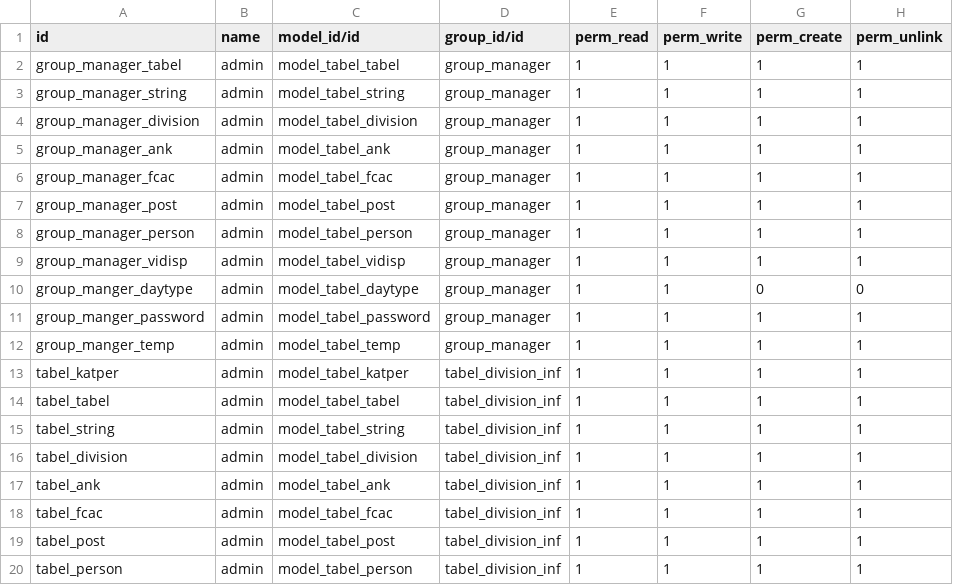
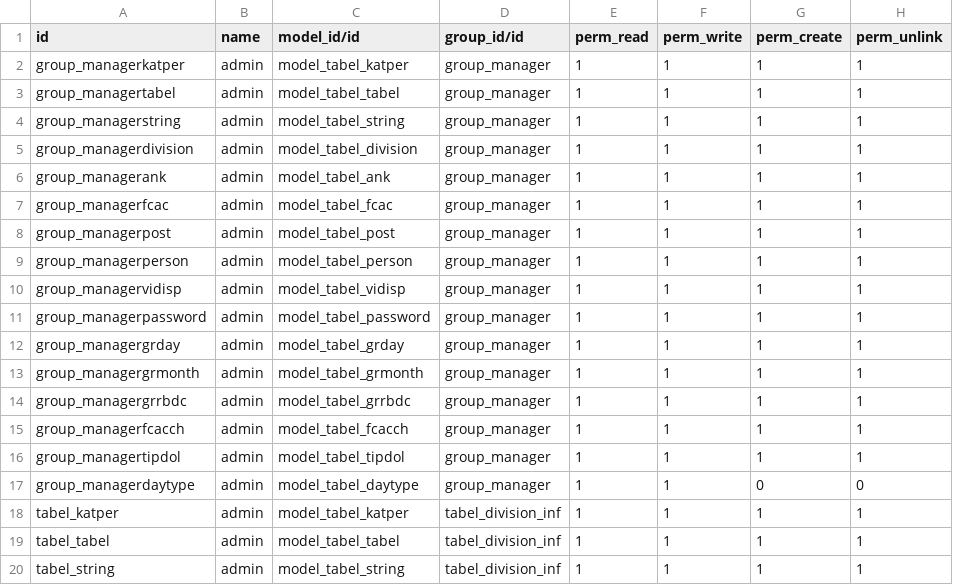
Before and after one commit to shurshilov/Tabel, a CSV file: security/ir.model.access.csv, drawn as a sheet; only a part is shown; the shorter side is filled out with more unchanged rows.

```diff
--- a/security/ir.model.access.csv
+++ b/security/ir.model.access.csv
@@ -1,13 +1,18 @@
 id,name,model_id/id,group_id/id,perm_read,perm_write,perm_create,perm_unlink
-group_manager_tabel,admin,model_tabel_tabel,group_manager,1,1,1,1
-group_manager_string,admin,model_tabel_string,group_manager,1,1,1,1
-group_manager_division,admin,model_tabel_division,group_manager,1,1,1,1
-group_manager_ank,admin,model_tabel_ank,group_manager,1,1,1,1
-group_manager_fcac,admin,model_tabel_fcac,group_manager,1,1,1,1
-group_manager_post,admin,model_tabel_post,group_manager,1,1,1,1
-group_manager_person,admin,model_tabel_person,group_manager,1,1,1,1
-group_manager_vidisp,admin,model_tabel_vidisp,group_manager,1,1,1,1
-group_manger_daytype,admin,model_tabel_daytype,group_manager,1,1,0,0
-group_manger_password,admin,model_tabel_password,group_manager,1,1,1,1
-group_manger_temp,admin,model_tabel_temp,group_manager,1,1,1,1
+group_managerkatper,admin,model_tabel_katper,group_manager,1,1,1,1
+group_managertabel,admin,model_tabel_tabel,group_manager,1,1,1,1
+group_managerstring,admin,model_tabel_string,group_manager,1,1,1,1
+group_managerdivision,admin,model_tabel_division,group_manager,1,1,1,1
+group_managerank,admin,model_tabel_ank,group_manager,1,1,1,1
+group_managerfcac,admin,model_tabel_fcac,group_manager,1,1,1,1
+group_managerpost,admin,model_tabel_post,group_manager,1,1,1,1
+group_managerperson,admin,model_tabel_person,group_manager,1,1,1,1
+group_managervidisp,admin,model_tabel_vidisp,group_manager,1,1,1,1
+group_managerpassword,admin,model_tabel_password,group_manager,1,1,1,1
+group_managergrday,admin,model_tabel_grday,group_manager,1,1,1,1
+group_managergrmonth,admin,model_tabel_grmonth,group_manager,1,1,1,1
+group_managergrrbdc,admin,model_tabel_grrbdc,group_manager,1,1,1,1
+group_managerfcacch,admin,model_tabel_fcacch,group_manager,1,1,1,1
+group_managertipdol,admin,model_tabel_tipdol,group_manager,1,1,1,1
+group_managerdaytype,admin,model_tabel_daytype,group_manager,1,1,0,0
 tabel_katper,admin,model_tabel_katper,tabel_division_inf,1,1,1,1
```
Also changed, not shown: 4 other files.
